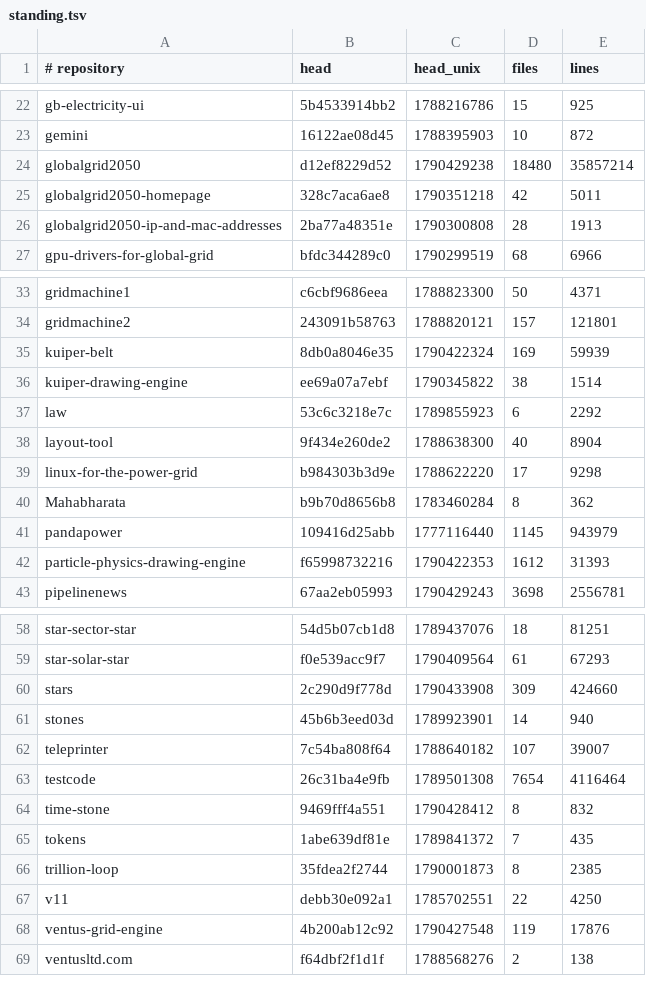
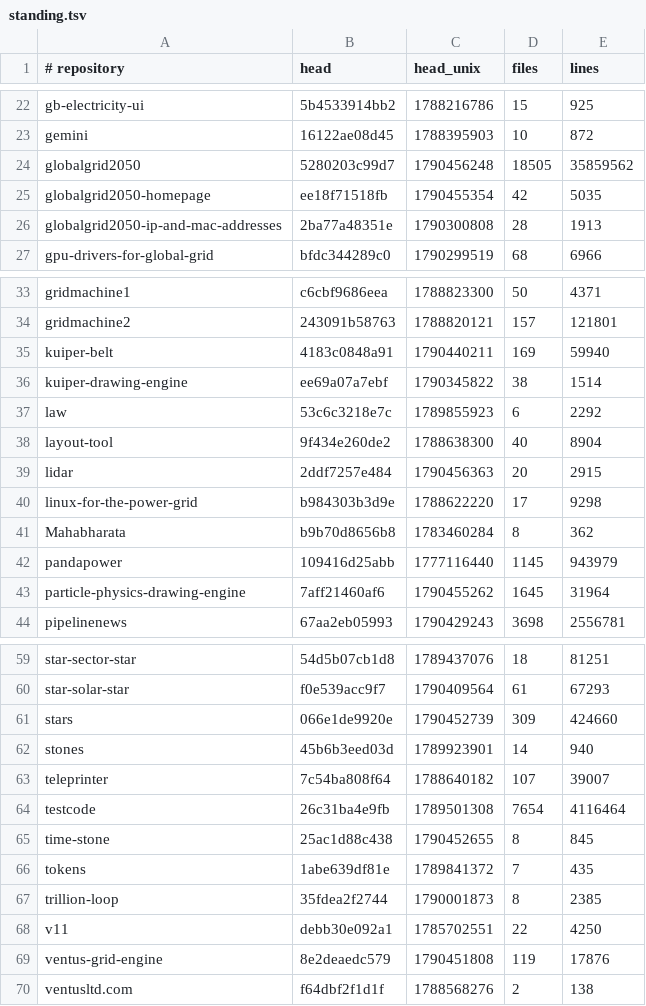
Before and after one commit to Ventusltd/kuiper-belt, a TSV file: cosmos/standing.tsv, drawn as a sheet; only a part is shown, gaps mark what is left out.

```diff
--- a/cosmos/standing.tsv
+++ b/cosmos/standing.tsv
@@ -23,4 +23,4 @@ gb-electricity-ui	5b4533914bb2	1788216786	15	925
 gemini	16122ae08d45	1788395903	10	872
-globalgrid2050	d12ef8229d52	1790429238	18480	35857214
-globalgrid2050-homepage	328c7aca6ae8	1790351218	42	5011
+globalgrid2050	5280203c99d7	1790456248	18505	35859562
+globalgrid2050-homepage	ee18f71518fb	1790455354	42	5035
 globalgrid2050-ip-and-mac-addresses	2ba77a48351e	1790300808	28	1913
@@ -34,3 +34,3 @@ gridmachine1	c6cbf9686eea	1788823300	50	4371
 gridmachine2	243091b58763	1788820121	157	121801
-kuiper-belt	8db0a8046e35	1790422324	169	59939
+kuiper-belt	4183c0848a91	1790440211	169	59940
 kuiper-drawing-engine	ee69a07a7ebf	1790345822	38	1514
@@ -38,2 +38,3 @@ law	53c6c3218e7c	1789855923	6	2292
 layout-tool	9f434e260de2	1788638300	40	8904
+lidar	2ddf7257e484	1790456363	20	2915
 linux-for-the-power-grid	b984303b3d9e	1788622220	17	9298
@@ -41,3 +42,3 @@ Mahabharata	b9b70d8656b8	1783460284	8	362
 pandapower	109416d25abb	1777116440	1145	943979
-particle-physics-drawing-engine	f65998732216	1790422353	1612	31393
+particle-physics-drawing-engine	7aff21460af6	1790455262	1645	31964
 pipelinenews	67aa2eb05993	1790429243	3698	2556781
@@ -59,3 +60,3 @@ star-sector-star	54d5b07cb1d8	1789437076	18	81251
 star-solar-star	f0e539acc9f7	1790409564	61	67293
-stars	2c290d9f778d	1790433908	309	424660
+stars	066e1de9920e	1790452739	309	424660
 stones	45b6b3eed03d	1789923901	14	940
@@ -63,3 +64,3 @@ teleprinter	7c54ba808f64	1788640182	107	39007
 testcode	26c31ba4e9fb	1789501308	7654	4116464
-time-stone	9469fff4a551	1790428412	8	832
+time-stone	25ac1d88c438	1790452655	8	845
 tokens	1abe639df81e	1789841372	7	435
@@ -67,3 +68,3 @@ trillion-loop	35fdea2f2744	1790001873	8	2385
 v11	debb30e092a1	1785702551	22	4250
-ventus-grid-engine	4b200ab12c92	1790427548	119	17876
+ventus-grid-engine	8e2deaedc579	1790451808	119	17876
 ventusltd.com	f64dbf2f1d1f	1788568276	2	138
```
Also changed, not shown: cosmos/pulse.tsv.
